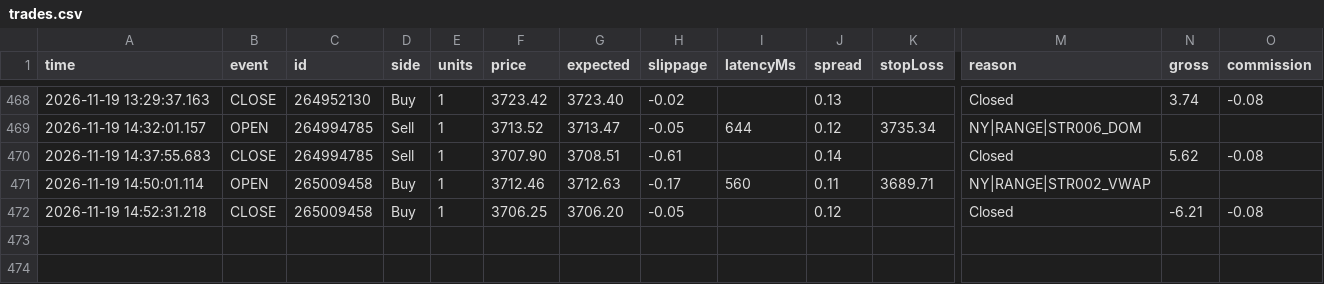
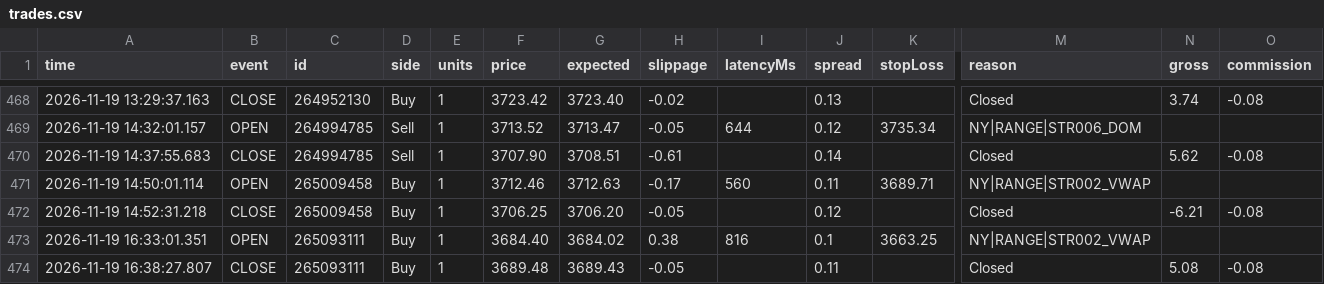
Before and after one commit to piyavutkkl-ch/tgrockza55-ai-cbot-backtest-lab, a CSV file: data/live/XAUUSD/trades.csv, drawn as a sheet; only a part is shown, gaps mark what is left out; rows hold the shown columns only; the diff names each change by its address in the sheet, - before the commit and + after, or states it on an @@ line.

Commit message:
chore(live): sync verified trade telemetry (N=422)

```diff
--- a/data/live/XAUUSD/trades.csv
+++ b/data/live/XAUUSD/trades.csv
+row 473: 2026-11-19 16:33:01.351 | OPEN | 265093111 | Buy | 1 | 3684.40 | 3684.02 | 0.38 | 816 | 0.1 | 3663.25 | NY|RANGE|STR002_VWAP
+row 474: 2026-11-19 16:38:27.807 | CLOSE | 265093111 | Buy | 1 | 3689.48 | 3689.43 | -0.05 |  | 0.11 |  | Closed | 5.08 | -0.08
```
Also changed, not shown: 15 other files.
